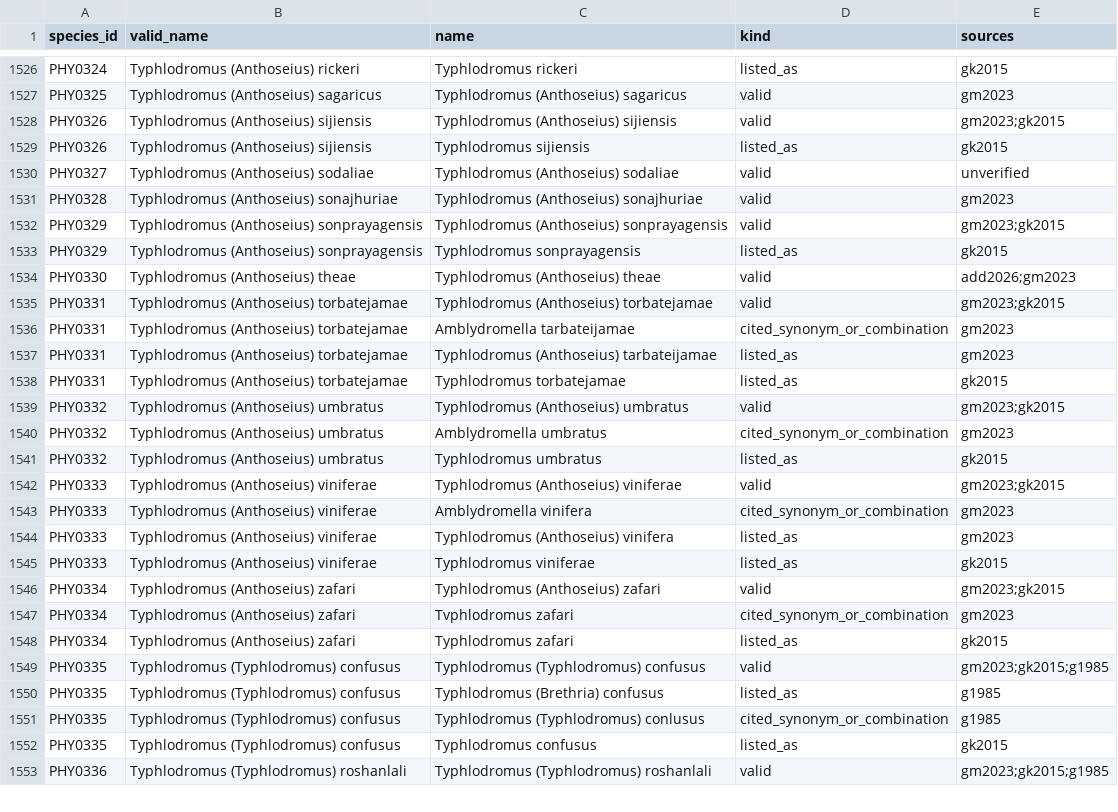
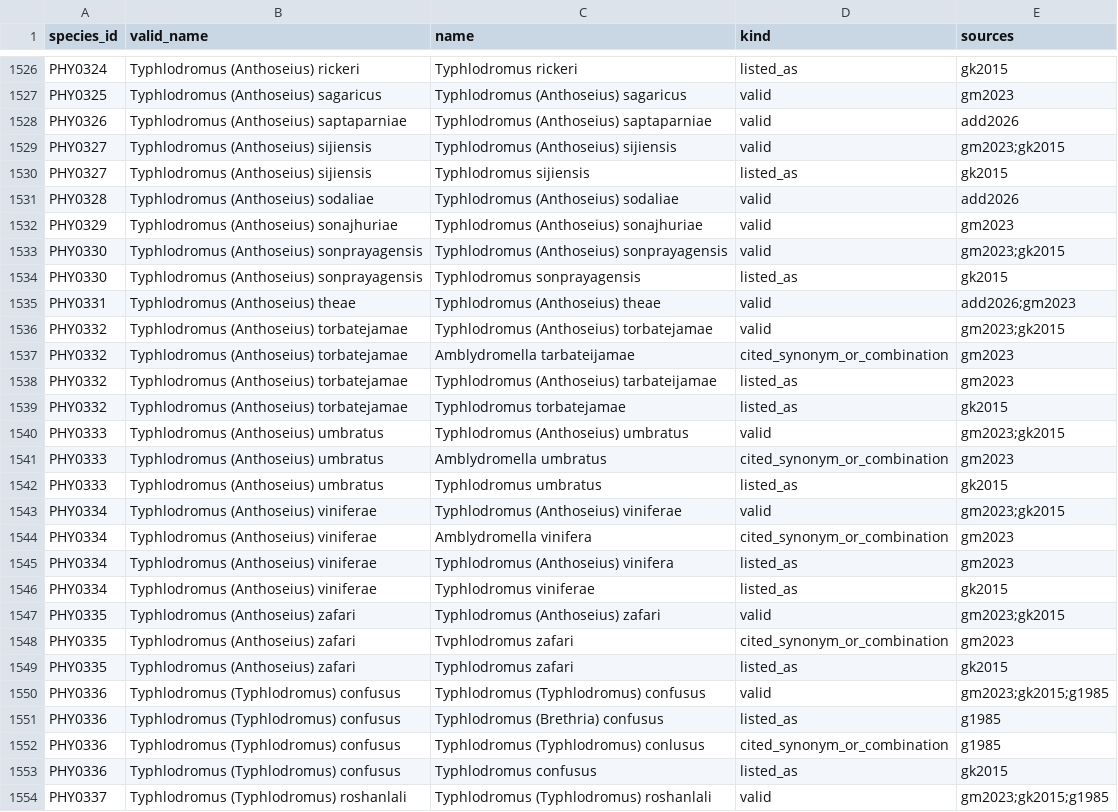
Before and after one commit to vkcvaibhav-eng/india-agri-mite-coi, a CSV file: data/checklist/species_list_names.csv, drawn as a sheet; only a part is shown, gaps mark what is left out; the diff covers the shown part only.

```diff
--- a/data/checklist/species_list_names.csv
+++ b/data/checklist/species_list_names.csv
@@ -1527,27 +1527,28 @@ PHY0324,Typhlodromus (Anthoseius) rickeri,Typhlodromus rickeri,listed_as,gk2015
 PHY0325,Typhlodromus (Anthoseius) sagaricus,Typhlodromus (Anthoseius) sagaricus,valid,gm2023
-PHY0326,Typhlodromus (Anthoseius) sijiensis,Typhlodromus (Anthoseius) sijiensis,valid,gm2023;gk2015
-PHY0326,Typhlodromus (Anthoseius) sijiensis,Typhlodromus sijiensis,listed_as,gk2015
-PHY0327,Typhlodromus (Anthoseius) sodaliae,Typhlodromus (Anthoseius) sodaliae,valid,unverified
-PHY0328,Typhlodromus (Anthoseius) sonajhuriae,Typhlodromus (Anthoseius) sonajhuriae,valid,gm2023
-PHY0329,Typhlodromus (Anthoseius) sonprayagensis,Typhlodromus (Anthoseius) sonprayagensis,valid,gm2023;gk2015
-PHY0329,Typhlodromus (Anthoseius) sonprayagensis,Typhlodromus sonprayagensis,listed_as,gk2015
-PHY0330,Typhlodromus (Anthoseius) theae,Typhlodromus (Anthoseius) theae,valid,add2026;gm2023
-PHY0331,Typhlodromus (Anthoseius) torbatejamae,Typhlodromus (Anthoseius) torbatejamae,valid,gm2023;gk2015
-PHY0331,Typhlodromus (Anthoseius) torbatejamae,Amblydromella tarbateijamae,cited_synonym_or_combination,gm2023
-PHY0331,Typhlodromus (Anthoseius) torbatejamae,Typhlodromus (Anthoseius) tarbateijamae,listed_as,gm2023
-PHY0331,Typhlodromus (Anthoseius) torbatejamae,Typhlodromus torbatejamae,listed_as,gk2015
-PHY0332,Typhlodromus (Anthoseius) umbratus,Typhlodromus (Anthoseius) umbratus,valid,gm2023;gk2015
-PHY0332,Typhlodromus (Anthoseius) umbratus,Amblydromella umbratus,cited_synonym_or_combination,gm2023
-PHY0332,Typhlodromus (Anthoseius) umbratus,Typhlodromus umbratus,listed_as,gk2015
-PHY0333,Typhlodromus (Anthoseius) viniferae,Typhlodromus (Anthoseius) viniferae,valid,gm2023;gk2015
-PHY0333,Typhlodromus (Anthoseius) viniferae,Amblydromella vinifera,cited_synonym_or_combination,gm2023
-PHY0333,Typhlodromus (Anthoseius) viniferae,Typhlodromus (Anthoseius) vinifera,listed_as,gm2023
-PHY0333,Typhlodromus (Anthoseius) viniferae,Typhlodromus viniferae,listed_as,gk2015
-PHY0334,Typhlodromus (Anthoseius) zafari,Typhlodromus (Anthoseius) zafari,valid,gm2023;gk2015
-PHY0334,Typhlodromus (Anthoseius) zafari,Tvphlodromus zafari,cited_synonym_or_combination,gm2023
-PHY0334,Typhlodromus (Anthoseius) zafari,Typhlodromus zafari,listed_as,gk2015
-PHY0335,Typhlodromus (Typhlodromus) confusus,Typhlodromus (Typhlodromus) confusus,valid,gm2023;gk2015;g1985
-PHY0335,Typhlodromus (Typhlodromus) confusus,Typhlodromus (Brethria) confusus,listed_as,g1985
-PHY0335,Typhlodromus (Typhlodromus) confusus,Typhlodromus (Typhlodromus) conlusus,cited_synonym_or_combination,g1985
-PHY0335,Typhlodromus (Typhlodromus) confusus,Typhlodromus confusus,listed_as,gk2015
-PHY0336,Typhlodromus (Typhlodromus) roshanlali,Typhlodromus (Typhlodromus) roshanlali,valid,gm2023;gk2015;g1985
+PHY0326,Typhlodromus (Anthoseius) saptaparniae,Typhlodromus (Anthoseius) saptaparniae,valid,add2026
+PHY0327,Typhlodromus (Anthoseius) sijiensis,Typhlodromus (Anthoseius) sijiensis,valid,gm2023;gk2015
+PHY0327,Typhlodromus (Anthoseius) sijiensis,Typhlodromus sijiensis,listed_as,gk2015
+PHY0328,Typhlodromus (Anthoseius) sodaliae,Typhlodromus (Anthoseius) sodaliae,valid,add2026
+PHY0329,Typhlodromus (Anthoseius) sonajhuriae,Typhlodromus (Anthoseius) sonajhuriae,valid,gm2023
+PHY0330,Typhlodromus (Anthoseius) sonprayagensis,Typhlodromus (Anthoseius) sonprayagensis,valid,gm2023;gk2015
+PHY0330,Typhlodromus (Anthoseius) sonprayagensis,Typhlodromus sonprayagensis,listed_as,gk2015
+PHY0331,Typhlodromus (Anthoseius) theae,Typhlodromus (Anthoseius) theae,valid,add2026;gm2023
+PHY0332,Typhlodromus (Anthoseius) torbatejamae,Typhlodromus (Anthoseius) torbatejamae,valid,gm2023;gk2015
+PHY0332,Typhlodromus (Anthoseius) torbatejamae,Amblydromella tarbateijamae,cited_synonym_or_combination,gm2023
+PHY0332,Typhlodromus (Anthoseius) torbatejamae,Typhlodromus (Anthoseius) tarbateijamae,listed_as,gm2023
+PHY0332,Typhlodromus (Anthoseius) torbatejamae,Typhlodromus torbatejamae,listed_as,gk2015
+PHY0333,Typhlodromus (Anthoseius) umbratus,Typhlodromus (Anthoseius) umbratus,valid,gm2023;gk2015
+PHY0333,Typhlodromus (Anthoseius) umbratus,Amblydromella umbratus,cited_synonym_or_combination,gm2023
+PHY0333,Typhlodromus (Anthoseius) umbratus,Typhlodromus umbratus,listed_as,gk2015
+PHY0334,Typhlodromus (Anthoseius) viniferae,Typhlodromus (Anthoseius) viniferae,valid,gm2023;gk2015
+PHY0334,Typhlodromus (Anthoseius) viniferae,Amblydromella vinifera,cited_synonym_or_combination,gm2023
+PHY0334,Typhlodromus (Anthoseius) viniferae,Typhlodromus (Anthoseius) vinifera,listed_as,gm2023
+PHY0334,Typhlodromus (Anthoseius) viniferae,Typhlodromus viniferae,listed_as,gk2015
+PHY0335,Typhlodromus (Anthoseius) zafari,Typhlodromus (Anthoseius) zafari,valid,gm2023;gk2015
+PHY0335,Typhlodromus (Anthoseius) zafari,Tvphlodromus zafari,cited_synonym_or_combination,gm2023
+PHY0335,Typhlodromus (Anthoseius) zafari,Typhlodromus zafari,listed_as,gk2015
+PHY0336,Typhlodromus (Typhlodromus) confusus,Typhlodromus (Typhlodromus) confusus,valid,gm2023;gk2015;g1985
+PHY0336,Typhlodromus (Typhlodromus) confusus,Typhlodromus (Brethria) confusus,listed_as,g1985
+PHY0336,Typhlodromus (Typhlodromus) confusus,Typhlodromus (Typhlodromus) conlusus,cited_synonym_or_combination,g1985
+PHY0336,Typhlodromus (Typhlodromus) confusus,Typhlodromus confusus,listed_as,gk2015
+PHY0337,Typhlodromus (Typhlodromus) roshanlali,Typhlodromus (Typhlodromus) roshanlali,valid,gm2023;gk2015;g1985
```
Also changed, not shown: 8 edited cells elsewhere in this file, data/checklist/additions_2022_2026.csv, data/checklist/species_list.csv, 5 other files.
